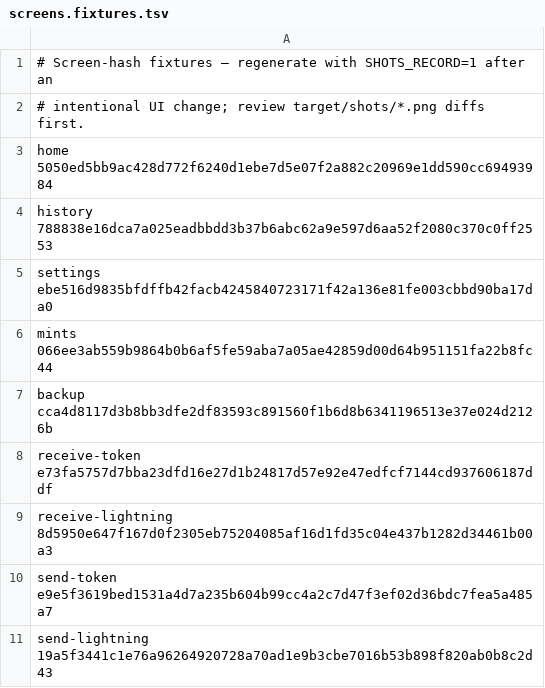
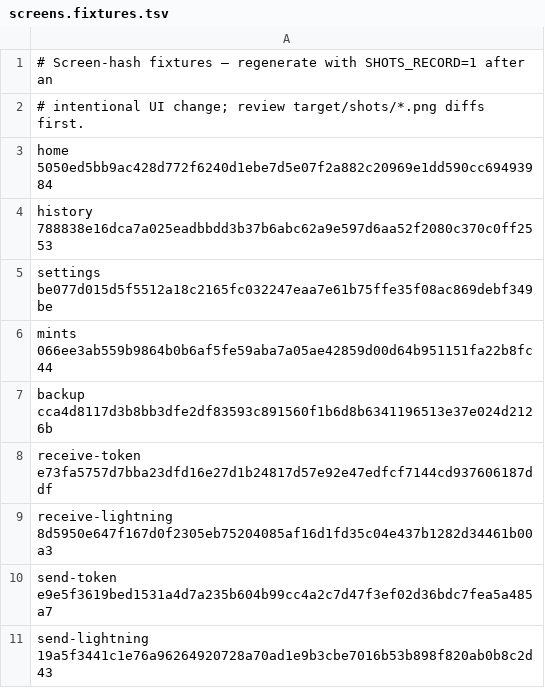
Before and after one commit to Amperstrand/micronuts, a TSV file: micronuts-wallet/screens.fixtures.tsv, drawn as a sheet.

Commit message:
wallet: Made with Slint attribution (#126)
A 'Made with Slint' notice in the wallet Settings footer satisfies the
attribution condition of slint's LicenseRef-Slint-Royalty-free-2.0
branch — the flag raised on #111. Text badge chosen over the AboutSlint
widget: zero renderer risk on the embedded software-renderer target and
permanently visible (renders on device, desktop, and wasm, all of which
compile ui/app.slint). deny.toml's slint note updated; the other #111
flag (unescaper GPL) stays open for the owner. Screen fixtures
re-recorded on the CI runner from the run-1 artifact: settings-only
drift (hash ebe516..->be077d..), other 8 screens identical — verified
both locally (same-host renders: 8/9 hash-identical; pixel diff = one
12px line at rows 282-292, cols 21-105) and on the runner.

```diff
--- a/micronuts-wallet/screens.fixtures.tsv
+++ b/micronuts-wallet/screens.fixtures.tsv
@@ -4,3 +4,3 @@ home 5050ed5bb9ac428d772f6240d1ebe7d5e07f2a882c20969e1dd590cc69493984
 history 788838e16dca7a025eadbbdd3b37b6abc62a9e597d6aa52f2080c370c0ff2553
-settings ebe516d9835bfdffb42facb4245840723171f42a136e81fe003cbbd90ba17da0
+settings be077d015d5f5512a18c2165fc032247eaa7e61b75ffe35f08ac869debf349be
 mints 066ee3ab559b9864b0b6af5fe59aba7a05ae42859d00d64b951151fa22b8fc44
```
Also changed, not shown: 2 other files.
